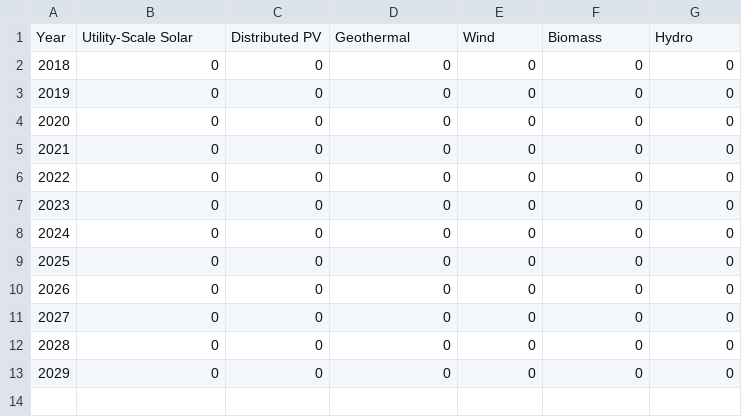
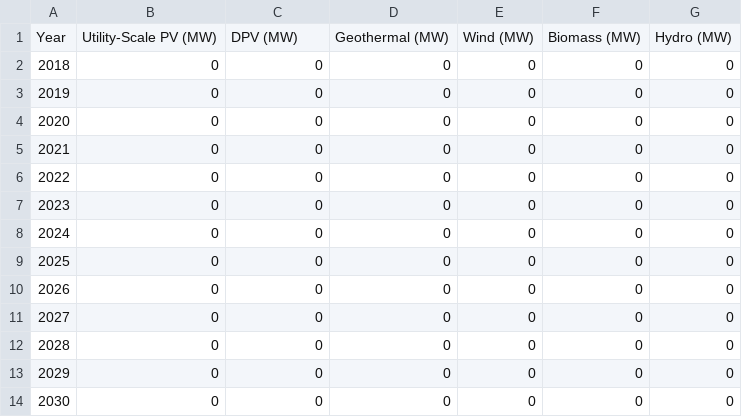
Before and after one commit to skoeb/PHL_RPS_calculator, a CSV file: dummy_requirement.csv, drawn as a sheet; removed rows and columns are numbered as before the commit, all else as after; the diff names each change by its address in the sheet, - before the commit and + after, or states it on an @@ line.

```diff
--- a/dummy_requirement.csv
+++ b/dummy_requirement.csv
-row 1: Year | Utility-Scale Solar | Distributed PV | Geothermal | Wind | Biomass | Hydro
+row 1: Year | Utility-Scale PV (MW) | DPV (MW) | Geothermal (MW) | Wind (MW) | Biomass (MW) | Hydro (MW)
+row 14: 2030 | 0 | 0 | 0 | 0 | 0 | 0
```
Also changed, not shown: 2 other files.
